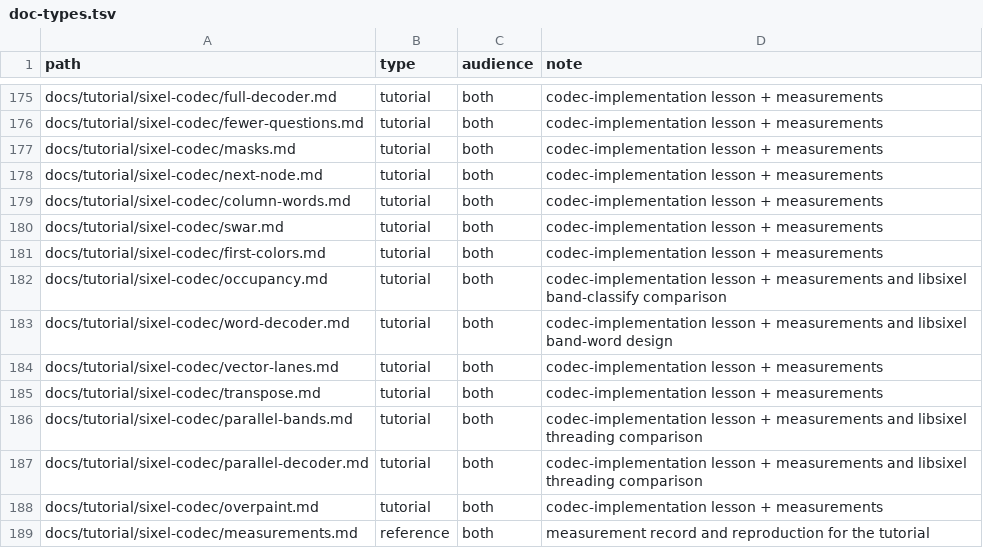
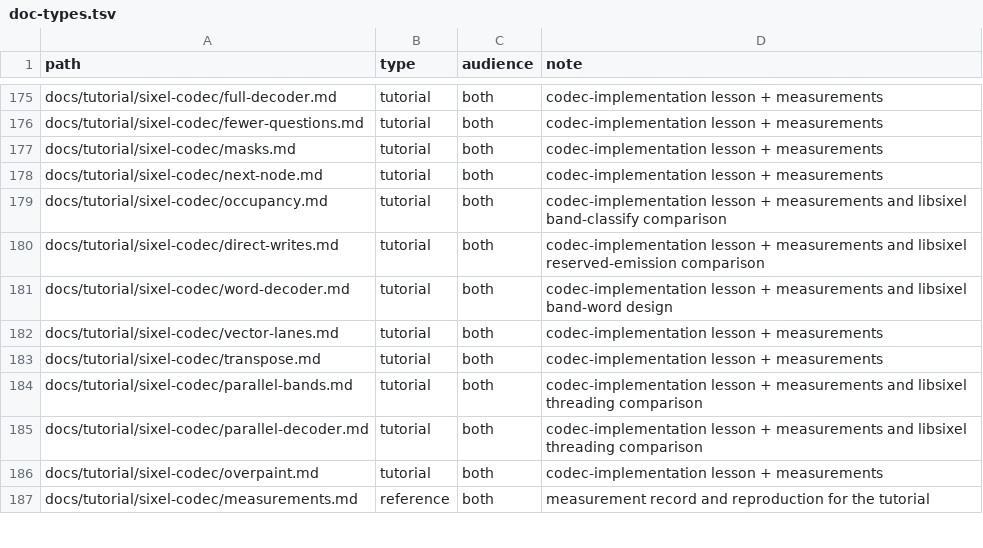
Before and after one commit to saitoha/libsixel, a TSV file: tools/docs/doc-types.tsv, drawn as a sheet; only a part is shown, gaps mark what is left out.

Commit message:
docs: rebuild the codec tutorial encoder chapters so each one is faster

```diff
--- a/tools/docs/doc-types.tsv
+++ b/tools/docs/doc-types.tsv
@@ -178,6 +178,4 @@ docs/tutorial/sixel-codec/masks.md	tutorial	both	codec-implementation lesson + m
 docs/tutorial/sixel-codec/next-node.md	tutorial	both	codec-implementation lesson + measurements
-docs/tutorial/sixel-codec/column-words.md	tutorial	both	codec-implementation lesson + measurements
-docs/tutorial/sixel-codec/swar.md	tutorial	both	codec-implementation lesson + measurements
-docs/tutorial/sixel-codec/first-colors.md	tutorial	both	codec-implementation lesson + measurements
 docs/tutorial/sixel-codec/occupancy.md	tutorial	both	codec-implementation lesson + measurements and libsixel band-classify comparison
+docs/tutorial/sixel-codec/direct-writes.md	tutorial	both	codec-implementation lesson + measurements and libsixel reserved-emission comparison
 docs/tutorial/sixel-codec/word-decoder.md	tutorial	both	codec-implementation lesson + measurements and libsixel band-word design
```
Also changed, not shown: 43 other files.
